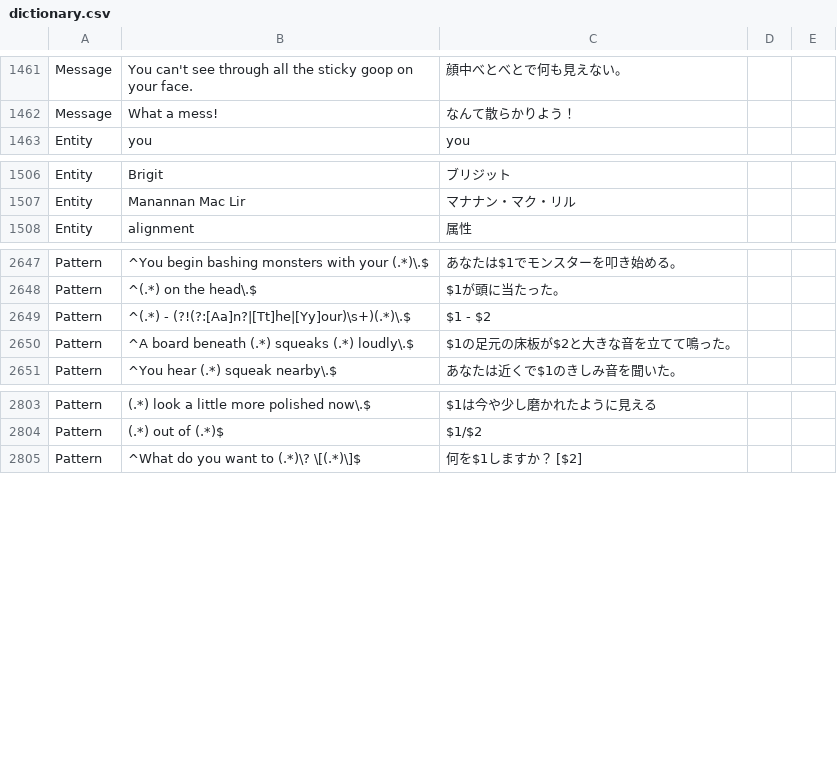
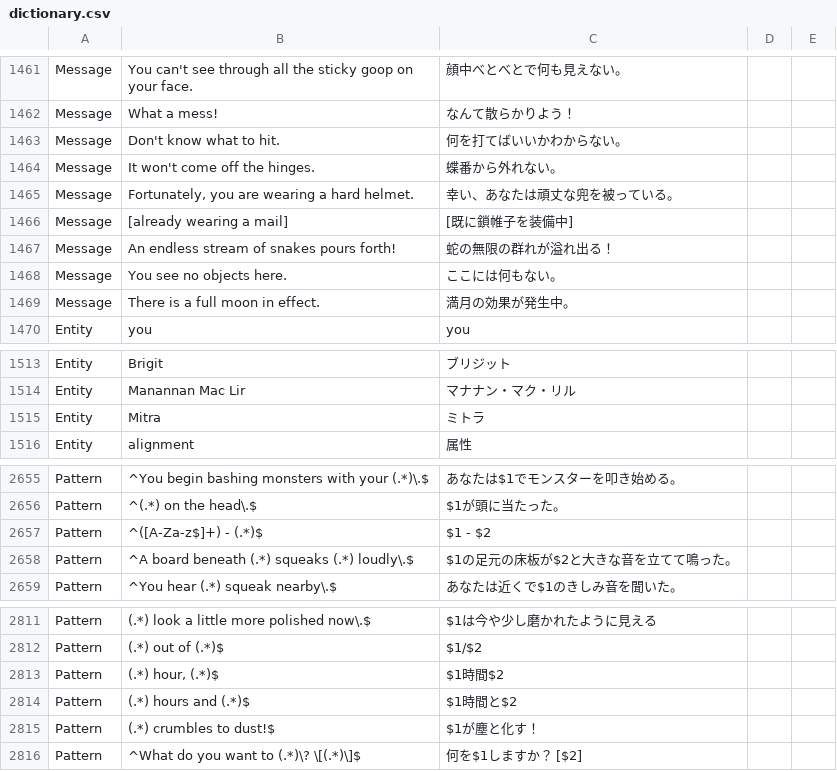
Before and after one commit to e3sh/Nethack-wasm-webUI, a CSV file: dictionary.csv, drawn as a sheet; only a part is shown, gaps mark what is left out.

```diff
--- a/dictionary.csv
+++ b/dictionary.csv
@@ -1462,2 +1462,9 @@ Message,You can't see through all the sticky goop on your face.,顔中べとべ
 Message,What a mess!,なんて散らかりよう！,,
+Message,Don't know what to hit.,何を打てばいいかわからない。,,
+Message,It won't come off the hinges.,蝶番から外れない。,,
+Message,"Fortunately, you are wearing a hard helmet.",幸い、あなたは頑丈な兜を被っている。,,
+Message,[already wearing a mail],[既に鎖帷子を装備中],,
+Message,An endless stream of snakes pours forth!,蛇の無限の群れが溢れ出る！,,
+Message,You see no objects here.,ここには何もない。,,
+Message, There is a full moon in effect., 満月の効果が発生中。,,
 Entity,you,you,,
@@ -1507,2 +1514,3 @@ Entity,Brigit,ブリジット,,
 Entity,Manannan Mac Lir,マナナン・マク・リル,,
+Entity,Mitra,ミトラ,,
 Entity,alignment,属性,,
@@ -2648,3 +2656,3 @@ Pattern,^You begin bashing monsters with your (.*)\.$,あなたは$1でモンス
 Pattern,^(.*) on the head\.$,$1が頭に当たった。,,
-Pattern,^(.*) - (?!(?:[Aa]n?|[Tt]he|[Yy]our)\s+)(.*)\.$,$1 - $2,,
+Pattern,^([A-Za-z$]+) - (.*)$,$1 - $2,,
 Pattern,^A board beneath (.*) squeaks (.*) loudly\.$,$1の足元の床板が$2と大きな音を立てて鳴った。,,
@@ -2804,2 +2812,5 @@ Pattern,(.*) look a little more polished now\.$,$1は今や少し磨かれたよ
 Pattern,(.*) out of (.*)$,$1/$2,,
+Pattern,"(.*) hour, (.*)$",$1時間$2,,
+Pattern,(.*) hours and (.*)$,$1時間と$2,,
+Pattern,(.*) crumbles to dust!$,$1が塵と化す！,,
 Pattern,^What do you want to (.*)\? \[(.*)\]$,何を$1しますか？ [$2],,
```
Also changed, not shown: 2 other files.
